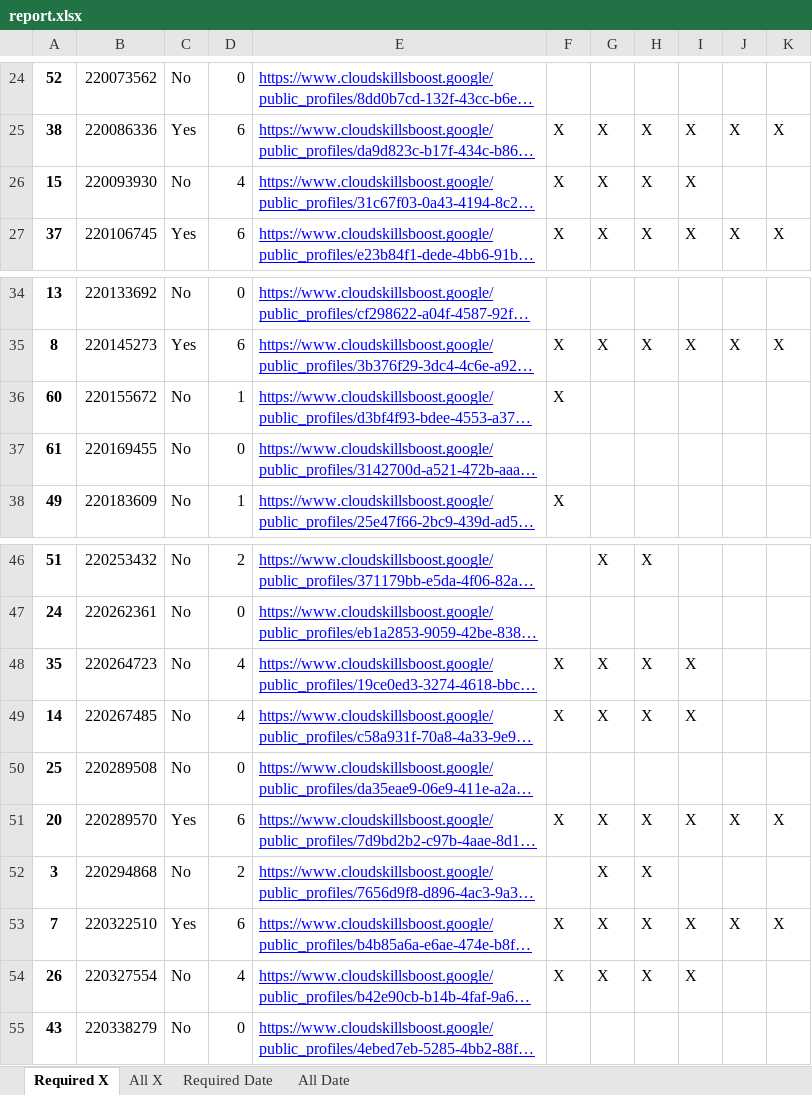
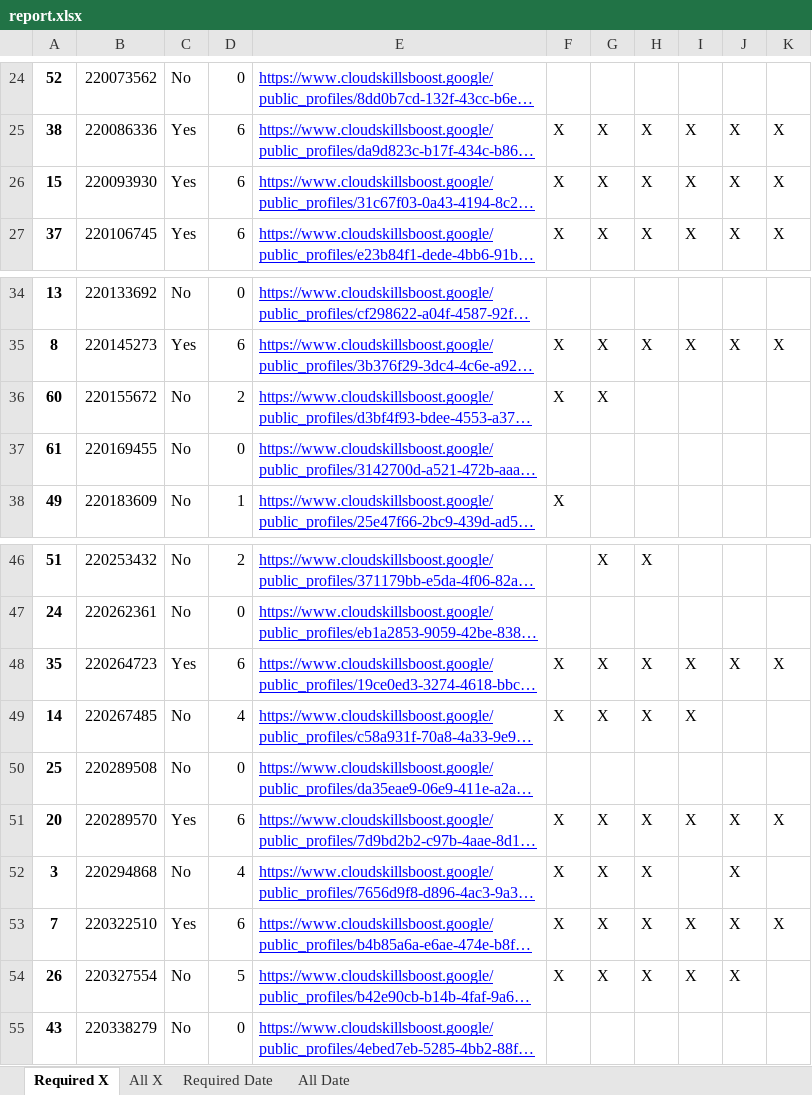
Before and after one commit to wongcyrus/google-cloud-skills-boost-progress-checker, an Excel workbook: report.xlsx, sheet Required X, drawn as a sheet; only a part is shown, gaps mark what is left out; long unchanged cells end in …; values as stored, in another font and other column widths than the file's, no borders; the diff names each change by its address in the sheet, - before the commit and + after, or states it on an @@ line.

```diff
--- a/report.xlsx (sheet Required X)
+++ b/report.xlsx (sheet Required X)
-C26: No
+C26: Yes
-D26: 4
+D26: 6
-J26: (empty)
+J26: X
-K26: (empty)
+K26: X
-D36: 1
+D36: 2
-G36: (empty)
+G36: X
-C48: No
+C48: Yes
-D48: 4
+D48: 6
-J48: (empty)
+J48: X
-K48: (empty)
+K48: X
-D52: 2
+D52: 4
-F52: (empty)
+F52: X
-J52: (empty)
+J52: X
-D54: 4
+D54: 5
-J54: (empty)
+J54: X
```
Also changed, not shown: sheet Required Date, sheet All X, sheet All Date, 2 other files.
